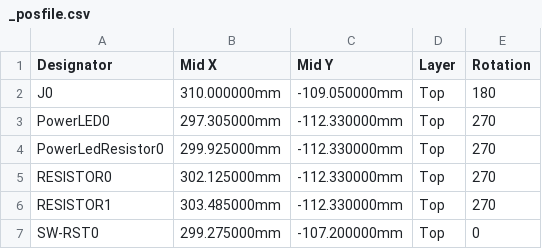
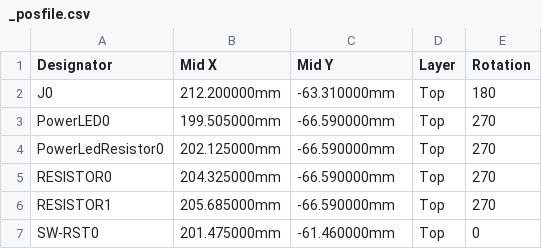
Before and after one commit to Envious-Data/Env-KB, a CSV file: _gerber/_posfile.csv, drawn as a sheet.

```diff
--- a/_gerber/_posfile.csv
+++ b/_gerber/_posfile.csv
@@ -1,7 +1,7 @@
 Designator,Mid X,Mid Y,Layer,Rotation
-J0,310.000000mm,-109.050000mm,Top,180
-PowerLED0,297.305000mm,-112.330000mm,Top,270
-PowerLedResistor0,299.925000mm,-112.330000mm,Top,270
-RESISTOR0,302.125000mm,-112.330000mm,Top,270
-RESISTOR1,303.485000mm,-112.330000mm,Top,270
-SW-RST0,299.275000mm,-107.200000mm,Top,0
+J0,212.200000mm,-63.310000mm,Top,180
+PowerLED0,199.505000mm,-66.590000mm,Top,270
+PowerLedResistor0,202.125000mm,-66.590000mm,Top,270
+RESISTOR0,204.325000mm,-66.590000mm,Top,270
+RESISTOR1,205.685000mm,-66.590000mm,Top,270
+SW-RST0,201.475000mm,-61.460000mm,Top,0
```
Also changed, not shown: _gerber/_bom.csv, 20 other files.
